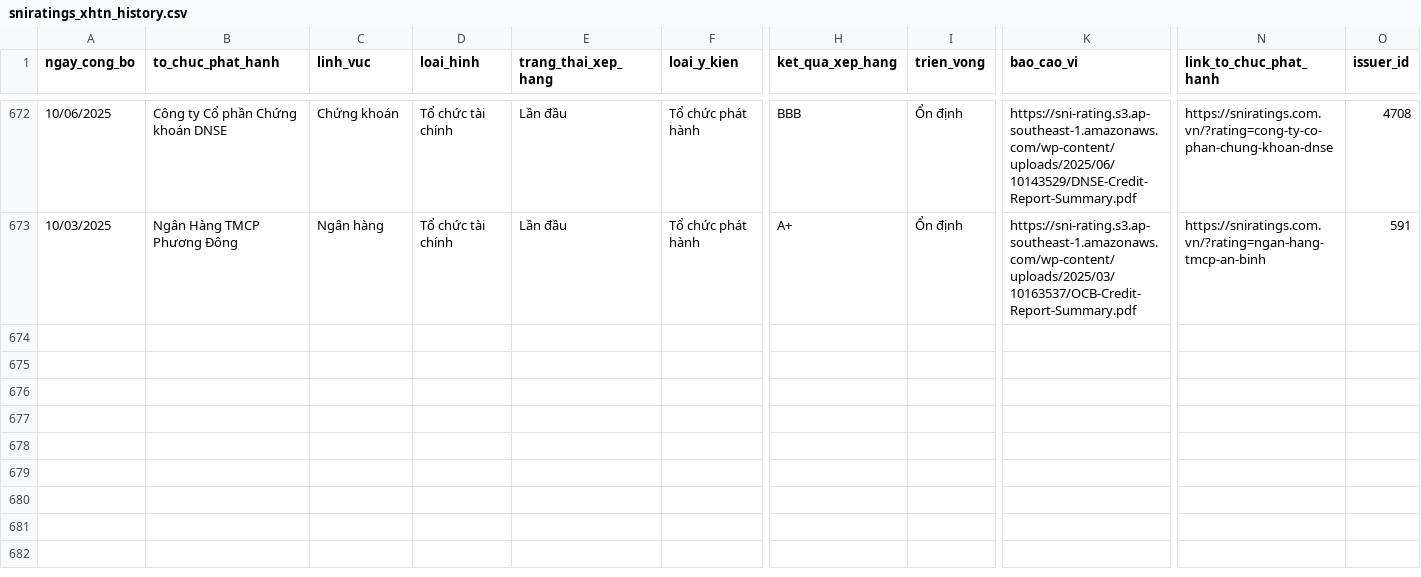
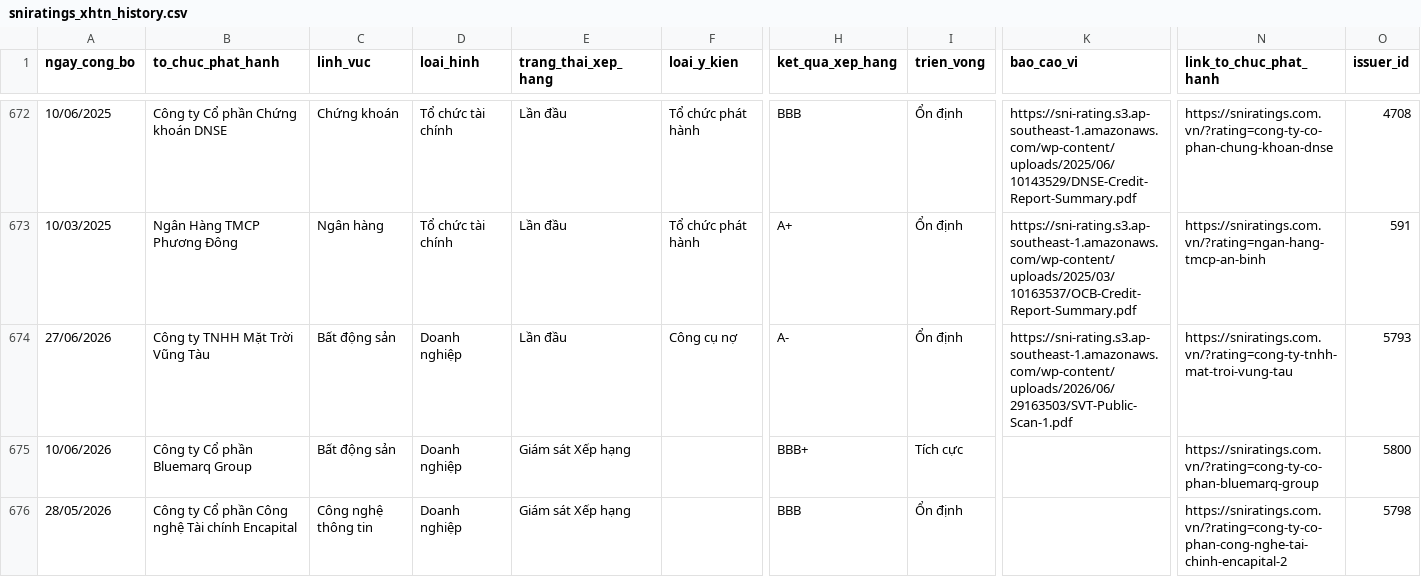
Before and after one commit to thanhnhaxinhdep/bond-dashboard, a CSV file: pipeline/credit_rating/output/sniratings_xhtn_history.csv, drawn as a sheet; only a part is shown, gaps mark what is left out; rows hold the shown columns only; the diff covers the shown part only; the diff names each change by its address in the sheet, - before the commit and + after, or states it on an @@ line.

```diff
--- a/pipeline/credit_rating/output/sniratings_xhtn_history.csv
+++ b/pipeline/credit_rating/output/sniratings_xhtn_history.csv
+row 674: 27/06/2026 | Công ty TNHH Mặt Trời Vũng Tàu | Bất động sản | Doanh nghiệp | Lần đầu | Công cụ nợ | A- | Ổn định | https://sni-rating.s3.ap-southeast-1.amazonaws.com/wp-content/uploads/2026/06/29163503/SVT-Public-Scan-1.pdf | https://sniratings.com.vn/?rating=cong-ty-tnhh-mat-troi-vung-tau | 5793
+row 675: 10/06/2026 | Công ty Cổ phần Bluemarq Group | Bất động sản | Doanh nghiệp | Giám sát Xếp hạng |  | BBB+ | Tích cực |  | https://sniratings.com.vn/?rating=cong-ty-co-phan-bluemarq-group | 5800
+row 676: 28/05/2026 | Công ty Cổ phần Công nghệ Tài chính Encapital | Công nghệ thông tin | Doanh nghiệp | Giám sát Xếp hạng |  | BBB | Ổn định |  | https://sniratings.com.vn/?rating=cong-ty-co-phan-cong-nghe-tai-chinh-encapital-2 | 5798
```
Also changed, not shown: 9 added rows elsewhere in this file, pipeline/credit_rating/output/tmr_xhtn_history.csv, 36 other files.
